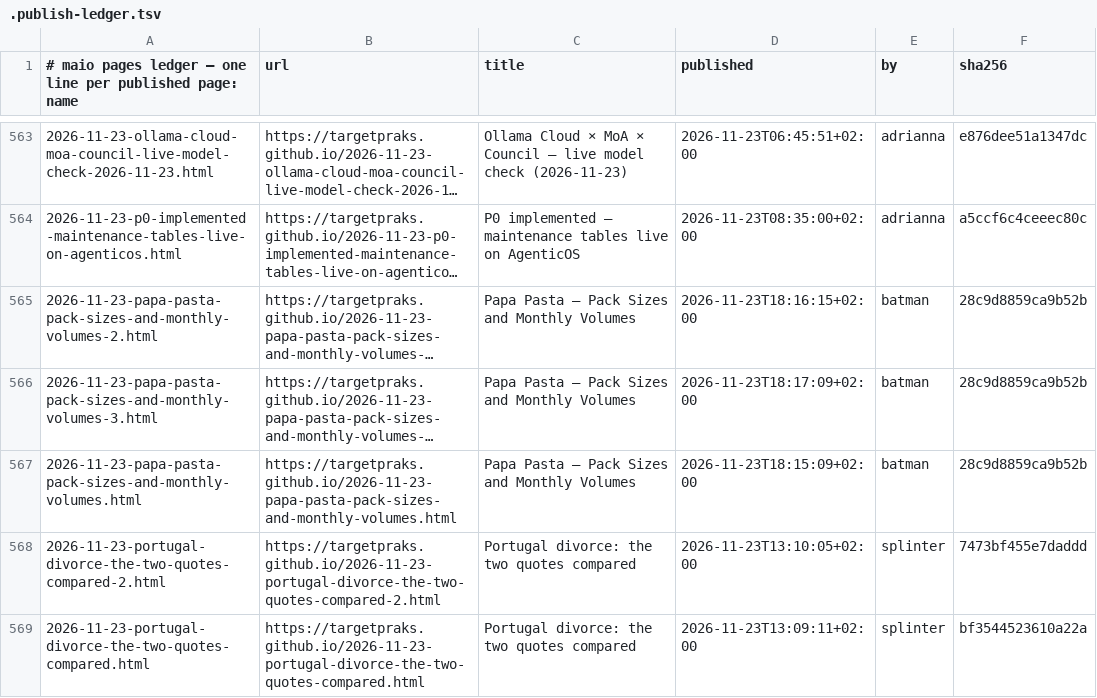
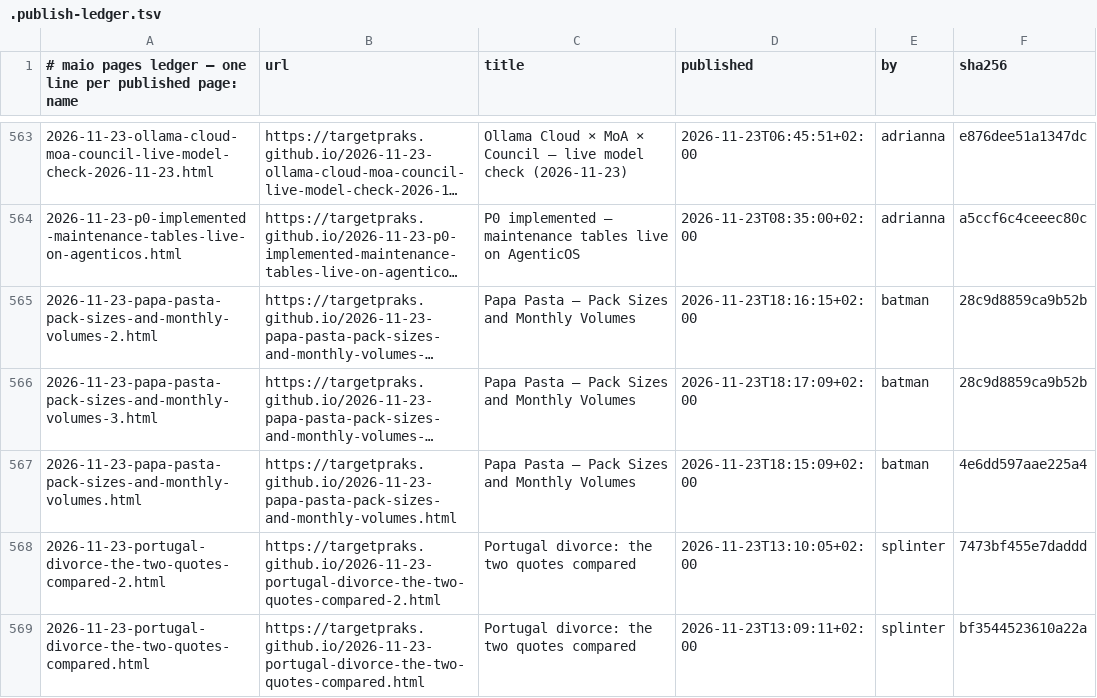
Before and after one commit to targetpraks/targetpraks.github.io, a TSV file: .publish-ledger.tsv, drawn as a sheet; only a part is shown, gaps mark what is left out; long unchanged cells end in …; the diff names each change by its address in the sheet, - before the commit and + after, or states it on an @@ line.

```diff
--- a/.publish-ledger.tsv
+++ b/.publish-ledger.tsv
-F567 (sha256): 28c9d8859ca9b52b
+F567 (sha256): 4e6dd597aae225a4
```
Also changed, not shown: 1 other file.
